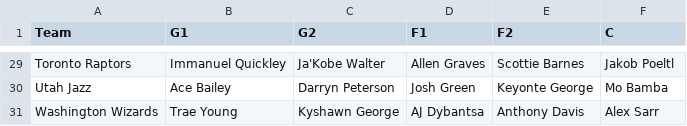
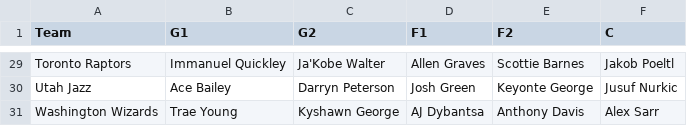
Before and after one commit to lgdsbrand/nba-model, a CSV file: nba/data/lineups.csv, drawn as a sheet; only a part is shown, gaps mark what is left out; the diff covers the shown part only; the diff names each change by its address in the sheet, - before the commit and + after, or states it on an @@ line.

```diff
--- a/nba/data/lineups.csv
+++ b/nba/data/lineups.csv
-F30 (C): Mo Bamba
+F30 (C): Jusuf Nurkic
```
Also changed, not shown: 20 edited cells elsewhere in this file, data/raw/2027_teams.csv, nba/data/games.csv, 12 other files.
